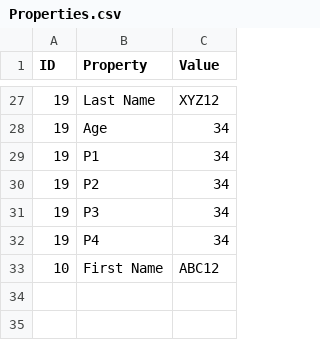
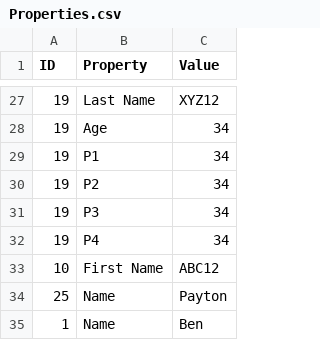
Before and after one commit to paytonli2013/GraphExplorer, a CSV file: src/Orc.GraphExplorer.Demo/Data/Properties.csv, drawn as a sheet; only a part is shown, gaps mark what is left out; the diff names each change by its address in the sheet, - before the commit and + after, or states it on an @@ line.

```diff
--- a/src/Orc.GraphExplorer.Demo/Data/Properties.csv
+++ b/src/Orc.GraphExplorer.Demo/Data/Properties.csv
+row 34: 25 | Name | Payton
+row 35: 1 | Name | Ben
```
Also changed, not shown: 7 other files.
